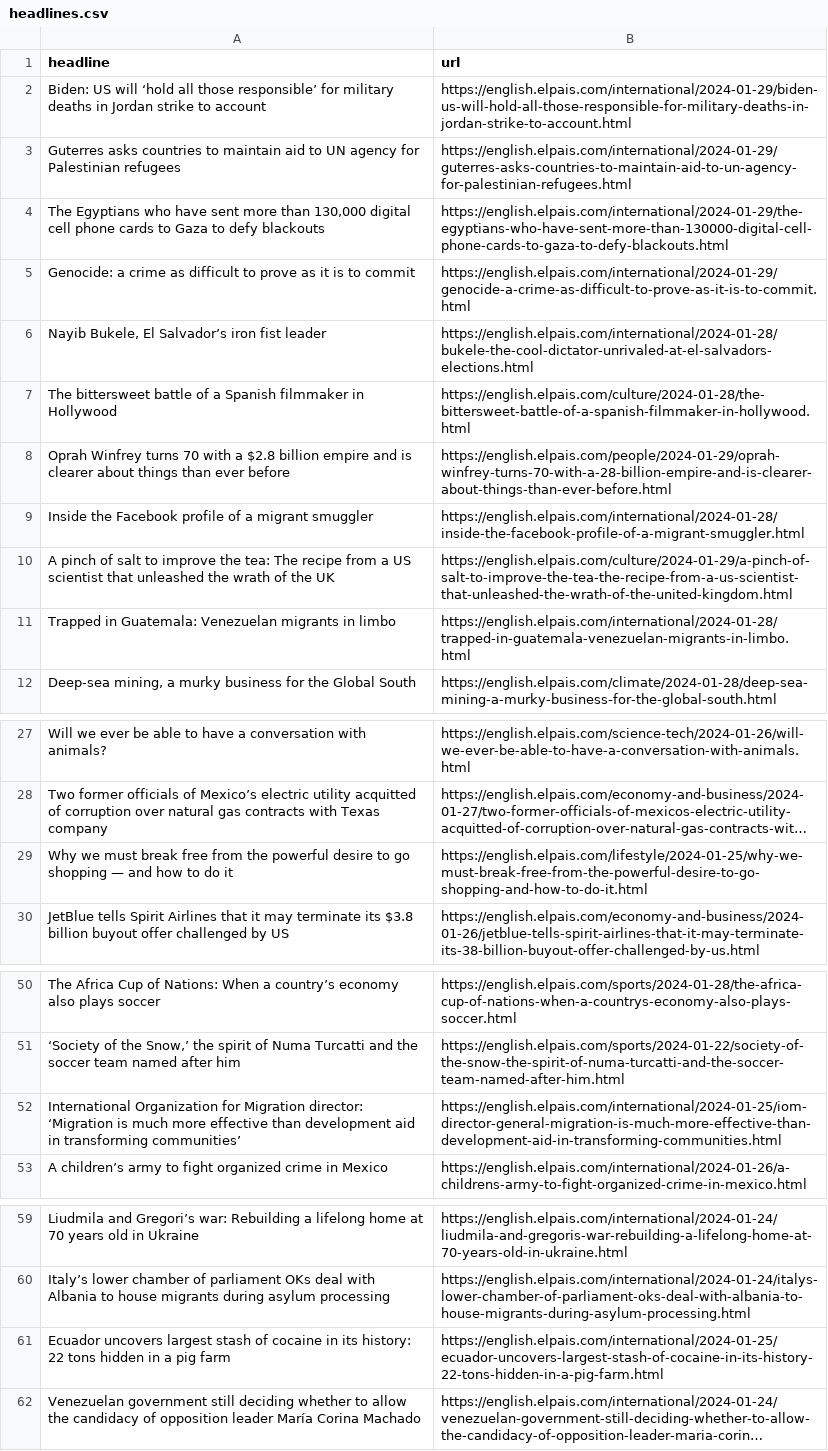
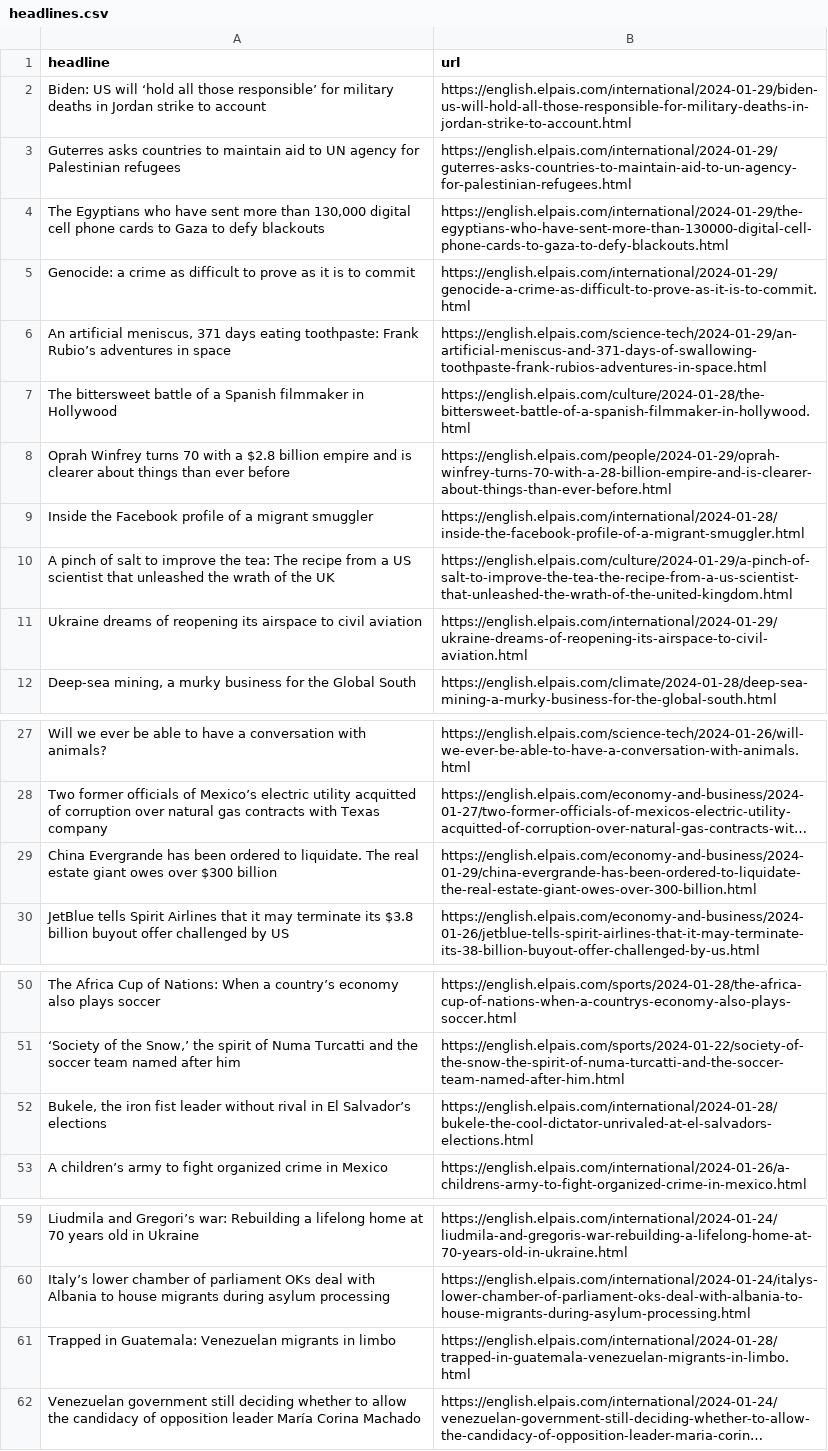
Before and after one commit to dlaiu/headlines-scraper, a CSV file: headlines.csv, drawn as a sheet; only a part is shown, gaps mark what is left out; long unchanged cells end in …; removed rows and columns are numbered as before the commit, all else as after; the diff names each change by its address in the sheet, - before the commit and + after, or states it on an @@ line.

```diff
--- a/headlines.csv
+++ b/headlines.csv
-row 6: Nayib Bukele, El Salvador’s iron fist leader | https://english.elpais.com/international/2024-01-28/bukele-the-cool-dictator-unrivaled-at-el-salvadors-elections.html
+row 6: An artificial meniscus, 371 days eating toothpaste: Frank Rubio’s adventures in space | https://english.elpais.com/science-tech/2024-01-29/an-artificial-meniscus-and-371-days-of-swallowing-toothpaste-frank-rubios-adventures-in-space.html
+row 11: Ukraine dreams of reopening its airspace to civil aviation | https://english.elpais.com/international/2024-01-29/ukraine-dreams-of-reopening-its-airspace-to-civil-aviation.html
-row 29: Why we must break free from the powerful desire to go shopping — and how to do it | https://english.elpais.com/lifestyle/2024-01-25/why-we-must-break-free-from-the-powerful-desire-to-go-shopping-and-how-to-do-it.html
+row 29: China Evergrande has been ordered to liquidate. The real estate giant owes over $300 billion | https://english.elpais.com/economy-and-business/2024-01-29/china-evergrande-has-been-ordered-to-liquidate-the-real-estate-giant-owes-over-300-billion.html
-row 52: International Organization for Migration director: ‘Migration is much more effective than development aid in transforming communities’ | https://english.elpais.com/international/2024-01-25/iom-director-general-migration-is-much-more-effective-than-development-aid-in-transforming-communities.html
+row 52: Bukele, the iron fist leader without rival in El Salvador’s elections | https://english.elpais.com/international/2024-01-28/bukele-the-cool-dictator-unrivaled-at-el-salvadors-elections.html
-row 61: Ecuador uncovers largest stash of cocaine in its history: 22 tons hidden in a pig farm | https://english.elpais.com/international/2024-01-25/ecuador-uncovers-largest-stash-of-cocaine-in-its-history-22-tons-hidden-in-a-pig-farm.html
@@ row 11 moved to row 61: Trapped in Guatemala: Venezuelan migrant… @@
```
